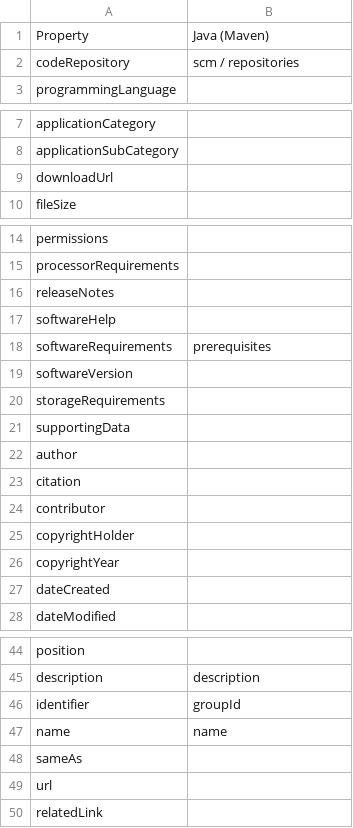
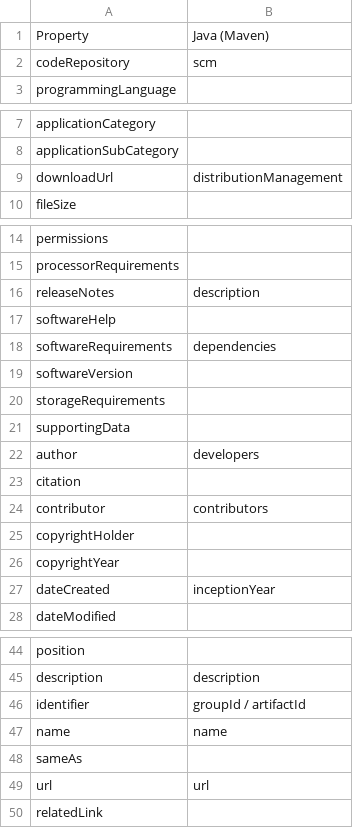
Before and after one commit to caltechlibrary/codemeta, a CSV file: crosswalks/Java (Maven).csv, drawn as a sheet; only a part is shown, gaps mark what is left out.

Commit message:
fix: adjust maven mappings for codemeta v3
bring Java/Maven crosswalk mapping to codemeta v3 and adjust some of the
original mappings to the Maven Project Object Model

https://maven.apache.org/pom.html

- codeRepository should point at the place where the human readable
uncompiled source code lives so `scm`
(https://maven.apache.org/pom.html#scm) is the right choice, not
repositories (https://maven.apache.org/pom.html#repositories)
- softwareRequirements is for the source code's dependencies
  (https://maven.apache.org/pom.html#dependencies), not the
  maven pom.xml's prerequisites
  (https://maven.apache.org/pom.html#prerequisites)
  one issue on dependencies is that Maven does transitive dependency
  management so the full set of dependencies is not resolved in this pom
  but would need to be programmatically generated (e.g.,
  `mvn dependency:tree` or `mvn dependency:list`)

(as a minor sidenote, this crosswalk CSV (and likely others) suffer from
crlf windows syndrome - see
https://git-scm.com/book/en/v2/Customizing-Git-Git-Configuration#_core_autocrlf
for more details)

```diff
--- a/crosswalks/Java (Maven).csv
+++ b/crosswalks/Java (Maven).csv
@@ -1,3 +1,3 @@
 Property,Java (Maven)
-codeRepository,scm / repositories
+codeRepository,scm
 programmingLanguage,
@@ -8,3 +8,3 @@ applicationCategory,
 applicationSubCategory,
-downloadUrl,
+downloadUrl,distributionManagement
 fileSize,
@@ -15,5 +15,5 @@ permissions,
 processorRequirements,
-releaseNotes,
+releaseNotes,description
 softwareHelp,
-softwareRequirements,prerequisites
+softwareRequirements,dependencies
 softwareVersion,
@@ -21,8 +21,8 @@ storageRequirements,
 supportingData,
-author,
+author,developers
 citation,
-contributor,
+contributor,contributors
 copyrightHolder,
 copyrightYear,
-dateCreated,
+dateCreated,inceptionYear
 dateModified,
@@ -45,6 +45,6 @@ position,
 description,description
-identifier,groupId
+identifier,groupId / artifactId
 name,name
 sameAs,
-url,
+url,url
 relatedLink,
```
